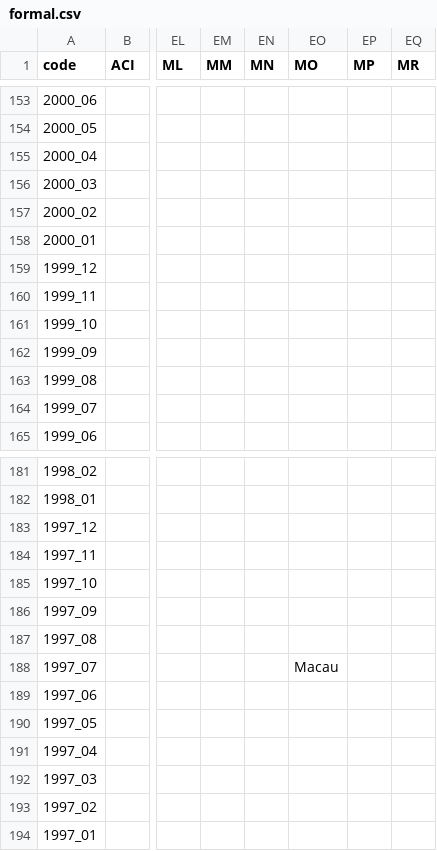
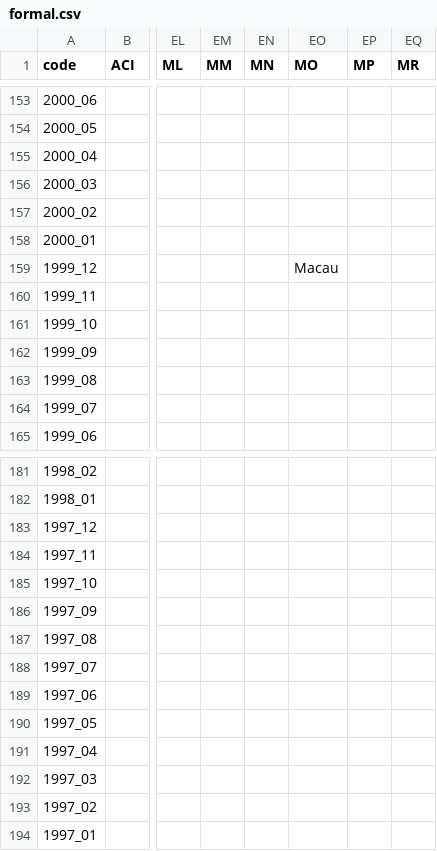
Before and after one commit to andrewebert/map, a CSV file: data/formal.csv, drawn as a sheet; only a part is shown, gaps mark what is left out; the diff names each change by its address in the sheet, - before the commit and + after, or states it on an @@ line.

```diff
--- a/data/formal.csv
+++ b/data/formal.csv
-EO159 (MO): (empty)
+EO159 (MO): Macau
-EO188 (MO): Macau
+EO188 (MO): (empty)
```
Also changed, not shown: data/flag.csv, 8 other files.
